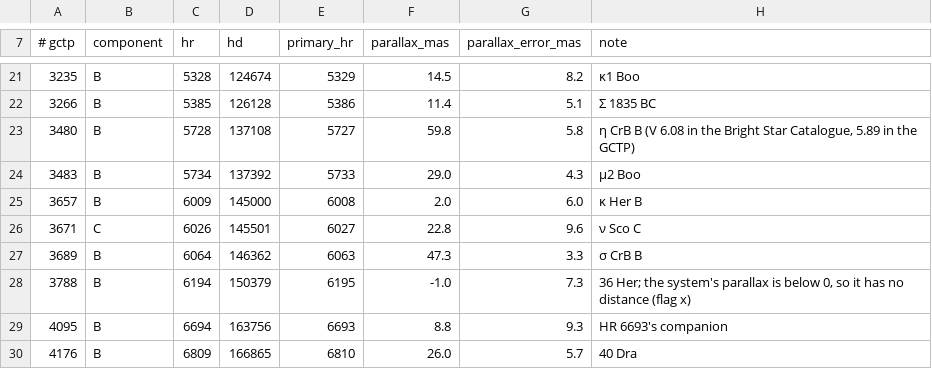
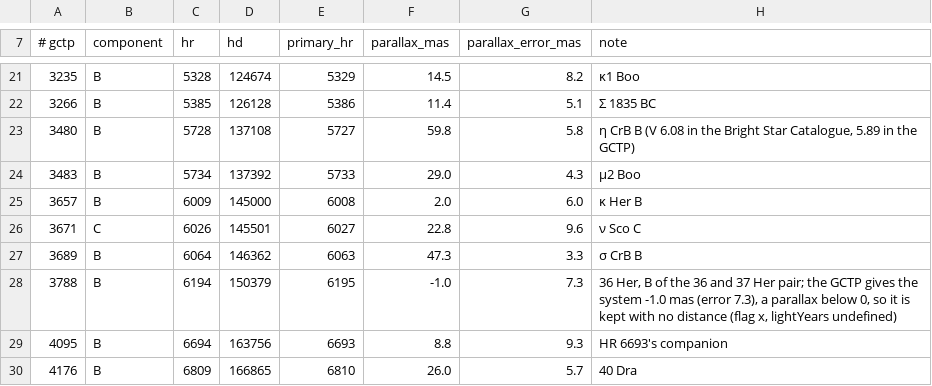
Before and after one commit to johnmorrisdotca/hoshi-stars, a TSV file: scripts/gctp-companions.tsv, drawn as a sheet; only a part is shown, gaps mark what is left out.

Commit message:
docs(nearby): 36 Her and the coarse companions
36 Her (HR 6194, gctp-3788b) stays with no distance: the GCTP gives
its system -1.0 mas. The table row and the accuracy guide (EN, JA)
say so. The guide also names the 9 companions on the GCTP's rough
position (positionSource GCTP, coarse flag), none grade A; a test
holds both. One CHANGELOG entry now covers 1664 and 1672, with the
final ids (gctp-5077b and the rest).

```diff
--- a/scripts/gctp-companions.tsv
+++ b/scripts/gctp-companions.tsv
@@ -27,3 +27,3 @@
 3689	B	6064	146362	6063	47.3	3.3	σ CrB B
-3788	B	6194	150379	6195	-1.0	7.3	36 Her; the system's parallax is below 0, so it has no distance (flag x)
+3788	B	6194	150379	6195	-1.0	7.3	36 Her, B of the 36 and 37 Her pair; the GCTP gives the system -1.0 mas (error 7.3), a parallax below 0, so it is kept with no distance (flag x, lightYears undefined)
 4095	B	6694	163756	6693	8.8	9.3	HR 6693's companion
```
Also changed, not shown: 4 other files.
